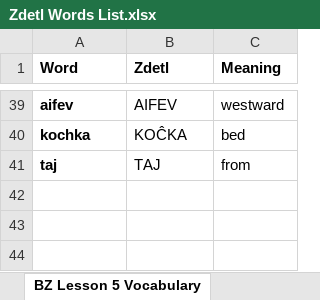
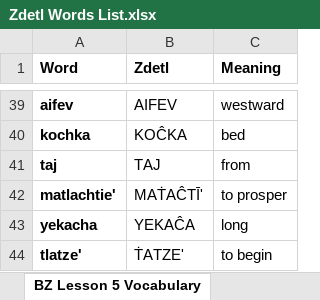
Before and after one commit to jkaz1968/Zdetl, an Excel workbook: Zdetl Words List.xlsx, sheet BZ Lesson 5 Vocabulary, drawn as a sheet; only a part is shown, gaps mark what is left out; values as stored, in another font and other column widths than the file's, no borders; conditional formats not drawn; the diff names each change by its address in the sheet, - before the commit and + after, or states it on an @@ line.

Commit message:
Lesson 5 updates
Lesson 5 and lexicon updates

```diff
--- a/Zdetl Words List.xlsx (sheet BZ Lesson 5 Vocabulary)
+++ b/Zdetl Words List.xlsx (sheet BZ Lesson 5 Vocabulary)
+row 42: matlachtie' | MAṪAĈTĪ' | to prosper
+row 43: yekacha | YEKAĈA | long
+row 44: tlatze' | ṪATZE' | to begin
```
Also changed, not shown: sheet Current vocabulary list, 1 other file.
